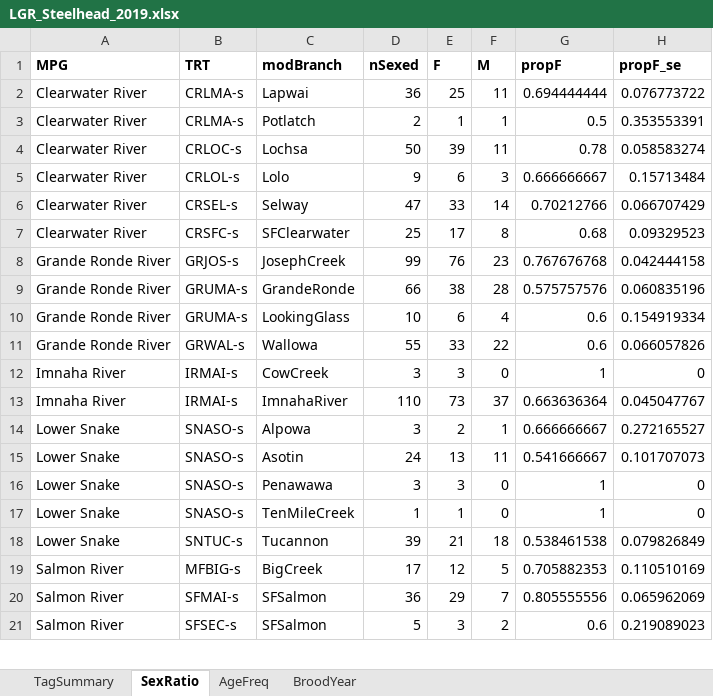
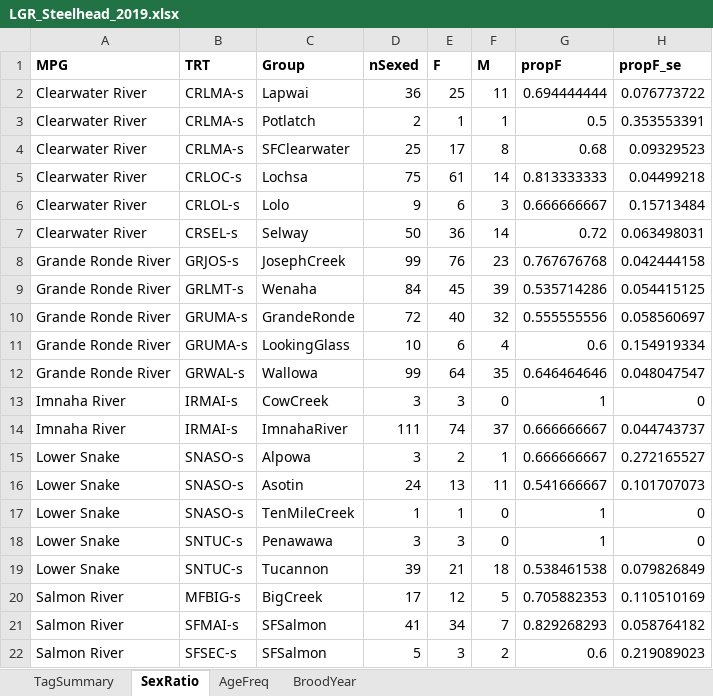
Before and after one commit to ryankinzer/SnakeBasinFishStatus, an Excel workbook: data/LifeHistoryData/LGR_Steelhead_2019.xlsx, sheet SexRatio, drawn as a sheet; only a part is shown; values as stored, in another font and other column widths than the file's, no borders; removed rows and columns are numbered as before the commit, all else as after; the diff covers the shown part only; the diff names each change by its address in the sheet, - before the commit and + after, or states it on an @@ line.

```diff
--- a/data/LifeHistoryData/LGR_Steelhead_2019.xlsx (sheet SexRatio)
+++ b/data/LifeHistoryData/LGR_Steelhead_2019.xlsx (sheet SexRatio)
-C1: modBranch
+C1: Group
+row 4: Clearwater River | CRLMA-s | SFClearwater | 25 | 17 | 8 | 0.68 | 0.09329523
-D5 (nSexed): 50
+D5 (nSexed): 75
-E5 (F): 39
+E5 (F): 61
-F5 (M): 11
+F5 (M): 14
-G5 (propF): 0.78
+G5 (propF): 0.813333333
-H5 (propF_se): 0.058583274
+H5 (propF_se): 0.04499218
-D7 (nSexed): 47
+D7 (nSexed): 50
-E7 (F): 33
+E7 (F): 36
-G7 (propF): 0.70212766
+G7 (propF): 0.72
-H7 (propF_se): 0.066707429
+H7 (propF_se): 0.063498031
-row 7: Clearwater River | CRSFC-s | SFClearwater | 25 | 17 | 8 | 0.68 | 0.09329523
+row 9: Grande Ronde River | GRLMT-s | Wenaha | 84 | 45 | 39 | 0.535714286 | 0.054415125
-D10 (nSexed): 66
+D10 (nSexed): 72
-E10 (F): 38
+E10 (F): 40
-F10 (M): 28
+F10 (M): 32
-G10 (propF): 0.575757576
+G10 (propF): 0.555555556
-H10 (propF_se): 0.060835196
+H10 (propF_se): 0.058560697
-D12 (nSexed): 55
+D12 (nSexed): 99
-E12 (F): 33
+E12 (F): 64
-F12 (M): 22
+F12 (M): 35
-G12 (propF): 0.6
+G12 (propF): 0.646464646
-H12 (propF_se): 0.066057826
+H12 (propF_se): 0.048047547
-D14 (nSexed): 110
+D14 (nSexed): 111
-E14 (F): 73
+E14 (F): 74
-G14 (propF): 0.663636364
+G14 (propF): 0.666666667
-H14 (propF_se): 0.045047767
+H14 (propF_se): 0.044743737
-row 16: Lower Snake | SNASO-s | Penawawa | 3 | 3 | 0 | 1 | 0
+row 18: Lower Snake | SNTUC-s | Penawawa | 3 | 3 | 0 | 1 | 0
-D21 (nSexed): 36
+D21 (nSexed): 41
-E21 (F): 29
+E21 (F): 34
-G21 (propF): 0.805555556
+G21 (propF): 0.829268293
-H21 (propF_se): 0.065962069
+H21 (propF_se): 0.058764182
```
Also changed, not shown: 5 added rows, 3 removed rows and 4 edited cells elsewhere in this sheet, sheet TagSummary, sheet BroodYear, sheet AgeFreq, data/LifeHistoryData/LGR_Steelhead_2012.xlsx, data/LifeHistoryData/LGR_Steelhead_2013.xlsx, 9 other files.
